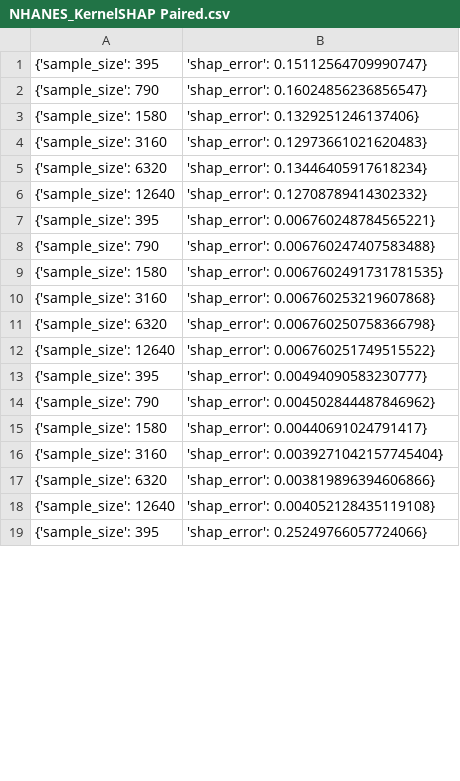
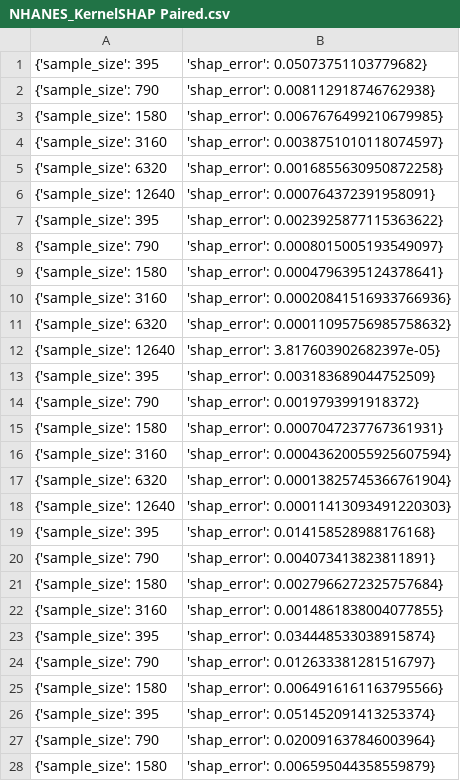
Before and after one commit to yaakitori/leverageshap_test, a CSV file: output/NHANES_KernelSHAP Paired.csv, drawn as a sheet; only a part is shown; the diff covers the shown part only.

Commit message:
rerun without nans in nhanes

```diff
--- a/output/NHANES_KernelSHAP Paired.csv
+++ b/output/NHANES_KernelSHAP Paired.csv
@@ -1,19 +1,28 @@
-{'sample_size': 395, 'shap_error': 0.15112564709990747}
-{'sample_size': 790, 'shap_error': 0.16024856236856547}
-{'sample_size': 1580, 'shap_error': 0.1329251246137406}
-{'sample_size': 3160, 'shap_error': 0.12973661021620483}
-{'sample_size': 6320, 'shap_error': 0.13446405917618234}
-{'sample_size': 12640, 'shap_error': 0.12708789414302332}
-{'sample_size': 395, 'shap_error': 0.006760248784565221}
-{'sample_size': 790, 'shap_error': 0.006760247407583488}
-{'sample_size': 1580, 'shap_error': 0.0067602491731781535}
-{'sample_size': 3160, 'shap_error': 0.006760253219607868}
-{'sample_size': 6320, 'shap_error': 0.006760250758366798}
-{'sample_size': 12640, 'shap_error': 0.006760251749515522}
-{'sample_size': 395, 'shap_error': 0.00494090583230777}
-{'sample_size': 790, 'shap_error': 0.004502844487846962}
-{'sample_size': 1580, 'shap_error': 0.00440691024791417}
-{'sample_size': 3160, 'shap_error': 0.0039271042157745404}
-{'sample_size': 6320, 'shap_error': 0.003819896394606866}
-{'sample_size': 12640, 'shap_error': 0.004052128435119108}
-{'sample_size': 395, 'shap_error': 0.25249766057724066}
+{'sample_size': 395, 'shap_error': 0.05073751103779682}
+{'sample_size': 790, 'shap_error': 0.008112918746762938}
+{'sample_size': 1580, 'shap_error': 0.0067676499210679985}
+{'sample_size': 3160, 'shap_error': 0.0038751010118074597}
+{'sample_size': 6320, 'shap_error': 0.0016855630950872258}
+{'sample_size': 12640, 'shap_error': 0.000764372391958091}
+{'sample_size': 395, 'shap_error': 0.0023925877115363622}
+{'sample_size': 790, 'shap_error': 0.0008015005193549097}
+{'sample_size': 1580, 'shap_error': 0.0004796395124378641}
+{'sample_size': 3160, 'shap_error': 0.00020841516933766936}
+{'sample_size': 6320, 'shap_error': 0.00011095756985758632}
+{'sample_size': 12640, 'shap_error': 3.817603902682397e-05}
+{'sample_size': 395, 'shap_error': 0.003183689044752509}
+{'sample_size': 790, 'shap_error': 0.0019793991918372}
+{'sample_size': 1580, 'shap_error': 0.0007047237767361931}
+{'sample_size': 3160, 'shap_error': 0.00043620055925607594}
+{'sample_size': 6320, 'shap_error': 0.00013825745366761904}
+{'sample_size': 12640, 'shap_error': 0.00011413093491220303}
+{'sample_size': 395, 'shap_error': 0.014158528988176168}
+{'sample_size': 790, 'shap_error': 0.004073413823811891}
+{'sample_size': 1580, 'shap_error': 0.0027966272325757684}
+{'sample_size': 3160, 'shap_error': 0.0014861838004077855}
+{'sample_size': 395, 'shap_error': 0.034448533038915874}
+{'sample_size': 790, 'shap_error': 0.012633381281516797}
+{'sample_size': 1580, 'shap_error': 0.0064916161163795566}
+{'sample_size': 395, 'shap_error': 0.051452091413253374}
+{'sample_size': 790, 'shap_error': 0.020091637846003964}
+{'sample_size': 1580, 'shap_error': 0.006595044358559879}
```
Also changed, not shown: 16 added rows and 41 edited cells elsewhere in this file, output/NHANES_KernelSHAP.csv, output/NHANES_LeverageSHAP Paired.csv, 16 other files.
